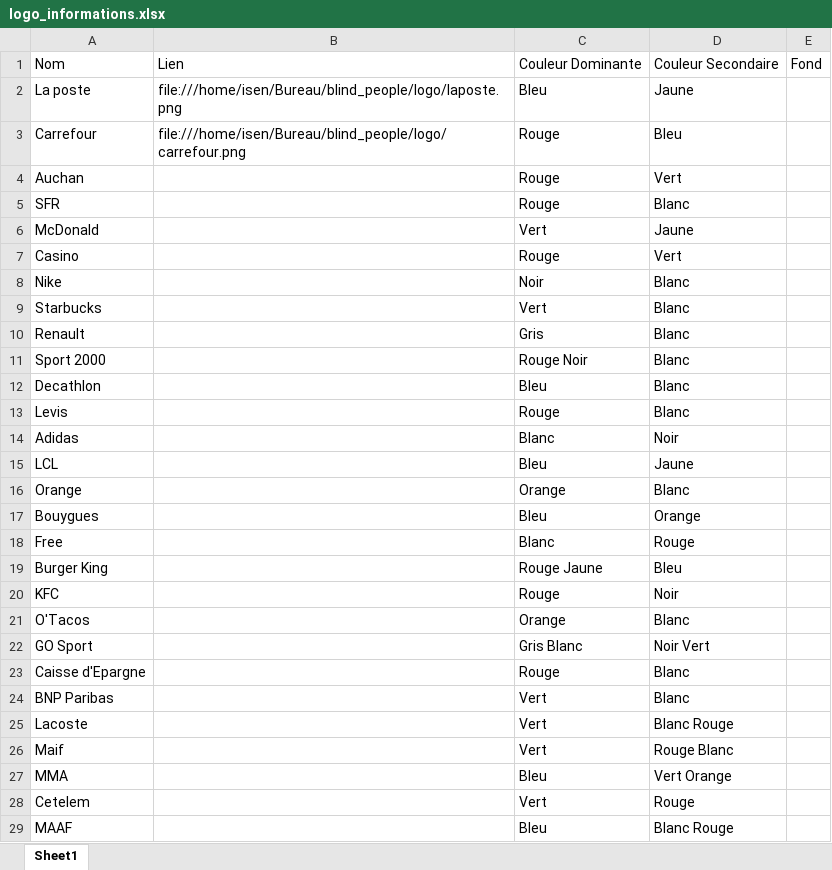
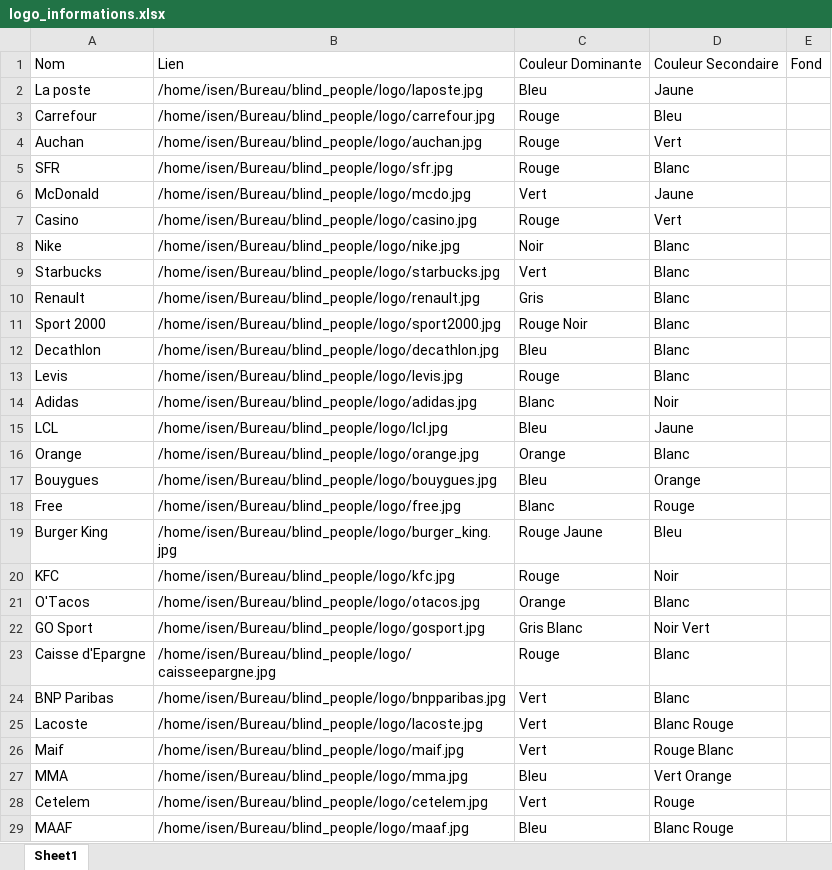
Before and after one commit to awshx/blind_people, an Excel workbook: logo_informations.xlsx, sheet Sheet1, drawn as a sheet; only a part is shown; values as stored, in another font and other column widths than the file's, no borders; the diff covers the shown part only; the diff names each change by its address in the sheet, - before the commit and + after, or states it on an @@ line.

Commit message:
Ajout des liens vers les images de logos

```diff
--- a/logo_informations.xlsx (sheet Sheet1)
+++ b/logo_informations.xlsx (sheet Sheet1)
-B2: file:///home/isen/Bureau/blind_people/logo/laposte.png
+B2: /home/isen/Bureau/blind_people/logo/laposte.jpg
-B3: file:///home/isen/Bureau/blind_people/logo/carrefour.png
+B3: /home/isen/Bureau/blind_people/logo/carrefour.jpg
-B4: (empty)
+B4: /home/isen/Bureau/blind_people/logo/auchan.jpg
-B5: (empty)
+B5: /home/isen/Bureau/blind_people/logo/sfr.jpg
-B6: (empty)
+B6: /home/isen/Bureau/blind_people/logo/mcdo.jpg
-B7: (empty)
+B7: /home/isen/Bureau/blind_people/logo/casino.jpg
-B8: (empty)
+B8: /home/isen/Bureau/blind_people/logo/nike.jpg
-B9: (empty)
+B9: /home/isen/Bureau/blind_people/logo/starbucks.jpg
-B10: (empty)
+B10: /home/isen/Bureau/blind_people/logo/renault.jpg
-B11: (empty)
+B11: /home/isen/Bureau/blind_people/logo/sport2000.jpg
-B12: (empty)
+B12: /home/isen/Bureau/blind_people/logo/decathlon.jpg
-B13: (empty)
+B13: /home/isen/Bureau/blind_people/logo/levis.jpg
-B14: (empty)
+B14: /home/isen/Bureau/blind_people/logo/adidas.jpg
-B15: (empty)
+B15: /home/isen/Bureau/blind_people/logo/lcl.jpg
-B16: (empty)
+B16: /home/isen/Bureau/blind_people/logo/orange.jpg
-B17: (empty)
+B17: /home/isen/Bureau/blind_people/logo/bouygues.jpg
-B18: (empty)
+B18: /home/isen/Bureau/blind_people/logo/free.jpg
-B19: (empty)
+B19: /home/isen/Bureau/blind_people/logo/burger_king.jpg
-B20: (empty)
+B20: /home/isen/Bureau/blind_people/logo/kfc.jpg
-B21: (empty)
+B21: /home/isen/Bureau/blind_people/logo/otacos.jpg
-B22: (empty)
+B22: /home/isen/Bureau/blind_people/logo/gosport.jpg
-B23: (empty)
+B23: /home/isen/Bureau/blind_people/logo/caisseepargne.jpg
-B24: (empty)
+B24: /home/isen/Bureau/blind_people/logo/bnpparibas.jpg
-B25: (empty)
+B25: /home/isen/Bureau/blind_people/logo/lacoste.jpg
-B26: (empty)
+B26: /home/isen/Bureau/blind_people/logo/maif.jpg
-B27: (empty)
+B27: /home/isen/Bureau/blind_people/logo/mma.jpg
-B28: (empty)
+B28: /home/isen/Bureau/blind_people/logo/cetelem.jpg
-B29: (empty)
+B29: /home/isen/Bureau/blind_people/logo/maaf.jpg
```
Also changed, not shown: 25 edited cells elsewhere in this sheet.
